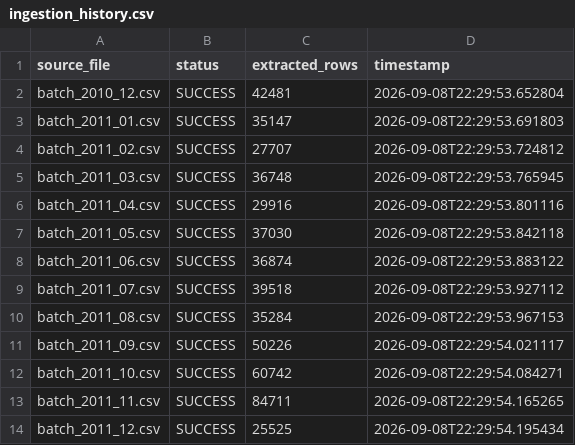
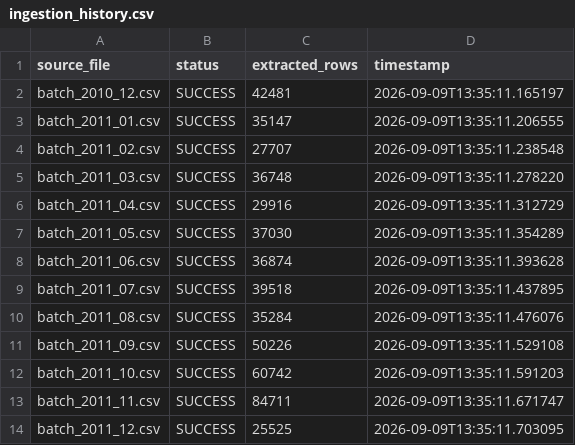
Before and after one commit to muhammadnavas/ecommerce-churn-mlops-platform, a CSV file: logs/ingestion_history.csv, drawn as a sheet.

```diff
--- a/logs/ingestion_history.csv
+++ b/logs/ingestion_history.csv
@@ -1,14 +1,14 @@
 source_file,status,extracted_rows,timestamp
-batch_2010_12.csv,SUCCESS,42481,2026-09-08T22:29:53.652804
-batch_2011_01.csv,SUCCESS,35147,2026-09-08T22:29:53.691803
-batch_2011_02.csv,SUCCESS,27707,2026-09-08T22:29:53.724812
-batch_2011_03.csv,SUCCESS,36748,2026-09-08T22:29:53.765945
-batch_2011_04.csv,SUCCESS,29916,2026-09-08T22:29:53.801116
-batch_2011_05.csv,SUCCESS,37030,2026-09-08T22:29:53.842118
-batch_2011_06.csv,SUCCESS,36874,2026-09-08T22:29:53.883122
-batch_2011_07.csv,SUCCESS,39518,2026-09-08T22:29:53.927112
-batch_2011_08.csv,SUCCESS,35284,2026-09-08T22:29:53.967153
-batch_2011_09.csv,SUCCESS,50226,2026-09-08T22:29:54.021117
-batch_2011_10.csv,SUCCESS,60742,2026-09-08T22:29:54.084271
-batch_2011_11.csv,SUCCESS,84711,2026-09-08T22:29:54.165265
-batch_2011_12.csv,SUCCESS,25525,2026-09-08T22:29:54.195434
+batch_2010_12.csv,SUCCESS,42481,2026-09-09T13:35:11.165197
+batch_2011_01.csv,SUCCESS,35147,2026-09-09T13:35:11.206555
+batch_2011_02.csv,SUCCESS,27707,2026-09-09T13:35:11.238548
+batch_2011_03.csv,SUCCESS,36748,2026-09-09T13:35:11.278220
+batch_2011_04.csv,SUCCESS,29916,2026-09-09T13:35:11.312729
+batch_2011_05.csv,SUCCESS,37030,2026-09-09T13:35:11.354289
+batch_2011_06.csv,SUCCESS,36874,2026-09-09T13:35:11.393628
+batch_2011_07.csv,SUCCESS,39518,2026-09-09T13:35:11.437895
+batch_2011_08.csv,SUCCESS,35284,2026-09-09T13:35:11.476076
+batch_2011_09.csv,SUCCESS,50226,2026-09-09T13:35:11.529108
+batch_2011_10.csv,SUCCESS,60742,2026-09-09T13:35:11.591203
+batch_2011_11.csv,SUCCESS,84711,2026-09-09T13:35:11.671747
+batch_2011_12.csv,SUCCESS,25525,2026-09-09T13:35:11.703095
```
Also changed, not shown: 6 other files.
